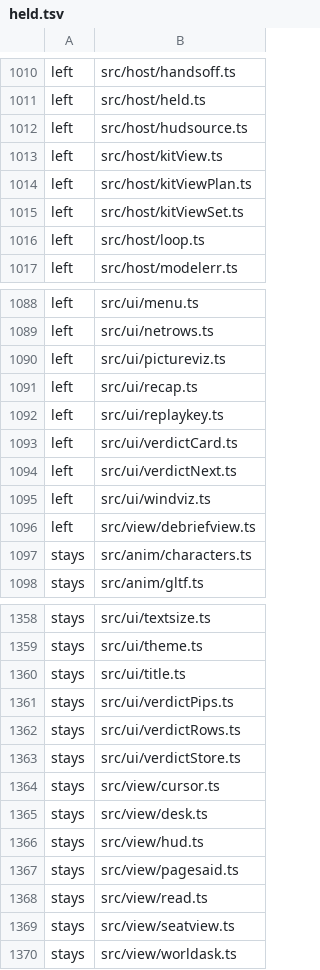
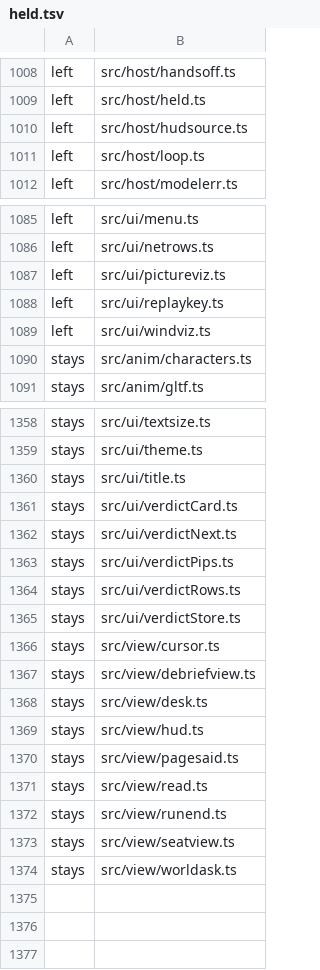
Before and after one commit to sujayakar/twopointfive, a TSV file: tools/draw/held.tsv, drawn as a sheet; only a part is shown, gaps mark what is left out; the diff covers the shown part only.

```diff
--- a/tools/draw/held.tsv
+++ b/tools/draw/held.tsv
@@ -1012,5 +1010,2 @@ left	src/host/held.ts
 left	src/host/hudsource.ts
-left	src/host/kitView.ts
-left	src/host/kitViewPlan.ts
-left	src/host/kitViewSet.ts
 left	src/host/loop.ts
@@ -1090,8 +1087,4 @@ left	src/ui/netrows.ts
 left	src/ui/pictureviz.ts
-left	src/ui/recap.ts
 left	src/ui/replaykey.ts
-left	src/ui/verdictCard.ts
-left	src/ui/verdictNext.ts
 left	src/ui/windviz.ts
-left	src/view/debriefview.ts
 stays	src/anim/characters.ts
@@ -1360,2 +1360,4 @@ stays	src/ui/theme.ts
 stays	src/ui/title.ts
+stays	src/ui/verdictCard.ts
+stays	src/ui/verdictNext.ts
 stays	src/ui/verdictPips.ts
@@ -1364,2 +1366,3 @@ stays	src/ui/verdictStore.ts
 stays	src/view/cursor.ts
+stays	src/view/debriefview.ts
 stays	src/view/desk.ts
@@ -1368,2 +1371,3 @@ stays	src/view/pagesaid.ts
 stays	src/view/read.ts
+stays	src/view/runend.ts
 stays	src/view/seatview.ts
```
Also changed, not shown: 16 added rows, 9 removed rows and 1 edited cell elsewhere in this file, 30 other files.
